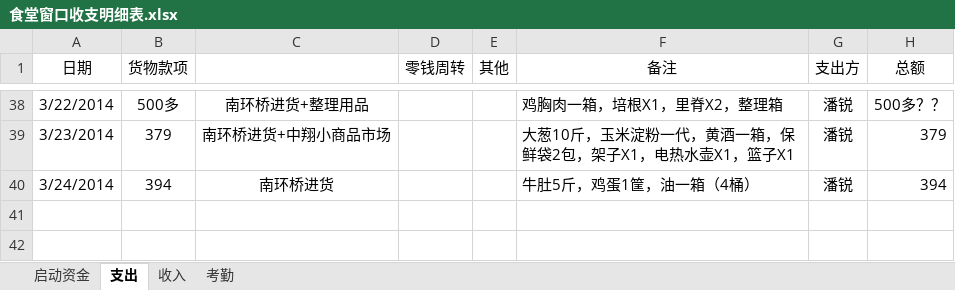
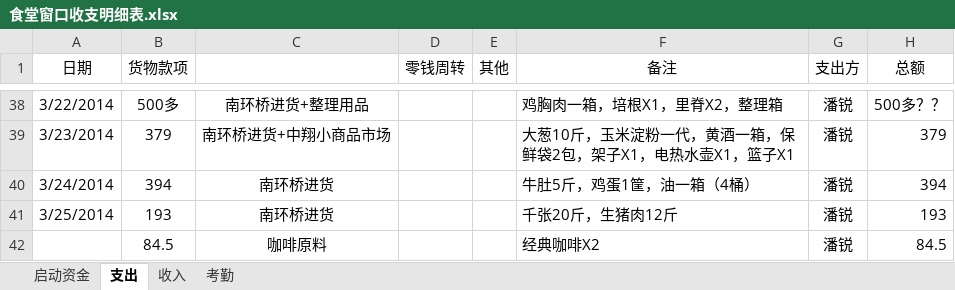
Before and after one commit to suda8/test, an Excel workbook: 食堂窗口收支明细表.xlsx, sheet 支出, drawn as a sheet; only a part is shown, gaps mark what is left out; values as stored, in another font and other column widths than the file's, no borders; the diff names each change by its address in the sheet, - before the commit and + after, or states it on an @@ line.

```diff
--- a/食堂窗口收支明细表.xlsx (sheet 支出)
+++ b/食堂窗口收支明细表.xlsx (sheet 支出)
+row 41: 3/25/2014 | 193 | 南环桥进货 |  |  | 千张20斤，生猪肉12斤 | 潘锐 | 193
+row 42:  | 84.5 | 咖啡原料 |  |  | 经典咖啡X2 | 潘锐 | 84.5
```
